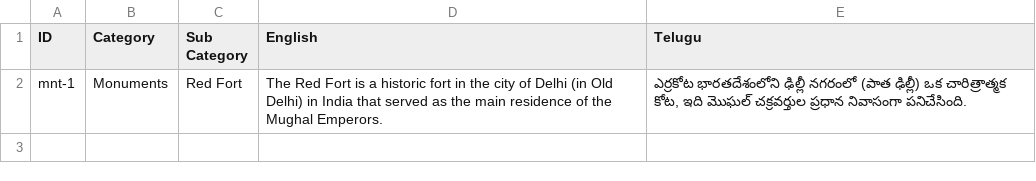
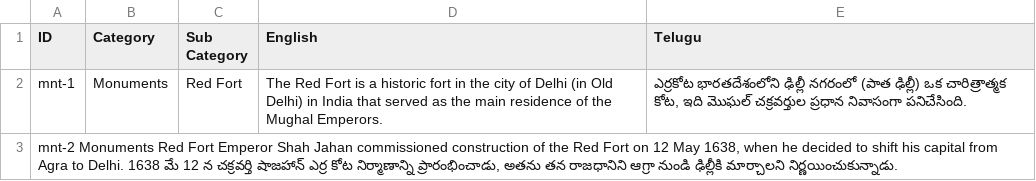
Before and after one commit to bharatambati/iiith-indic-mt-data, a TSV file: data/text/monuments.tsv, drawn as a sheet; the diff names each change by its address in the sheet, - before the commit and + after, or states it on an @@ line.

Commit message:
Added 2nd sentence to monuments.tsv

```diff
--- a/data/text/monuments.tsv
+++ b/data/text/monuments.tsv
+row 3: mnt-2 Monuments Red Fort Emperor Shah Jahan commissioned construction of the Red Fort on 12 May 1638, when he decided to shift his capital from Agra to Delhi. 1638 మే 12 న చక్రవర్తి షాజహాన్ ఎర్ర కోట నిర్మాణాన్ని ప్రారంభించాడు, అతను తన రాజధానిని ఆగ్రా నుండి ఢిల్లీకి మార్చాలని నిర్ణయించుకున్నాడు.
```
